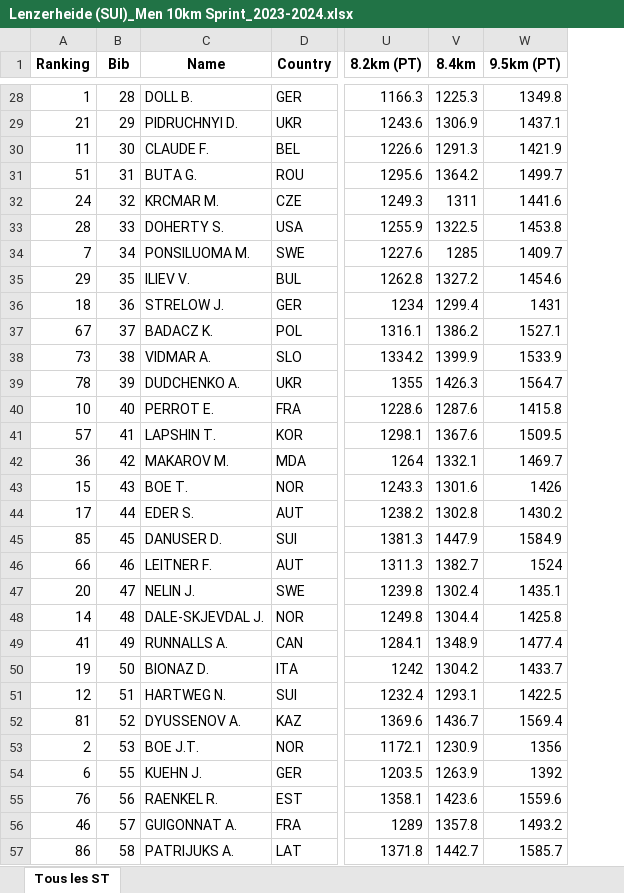
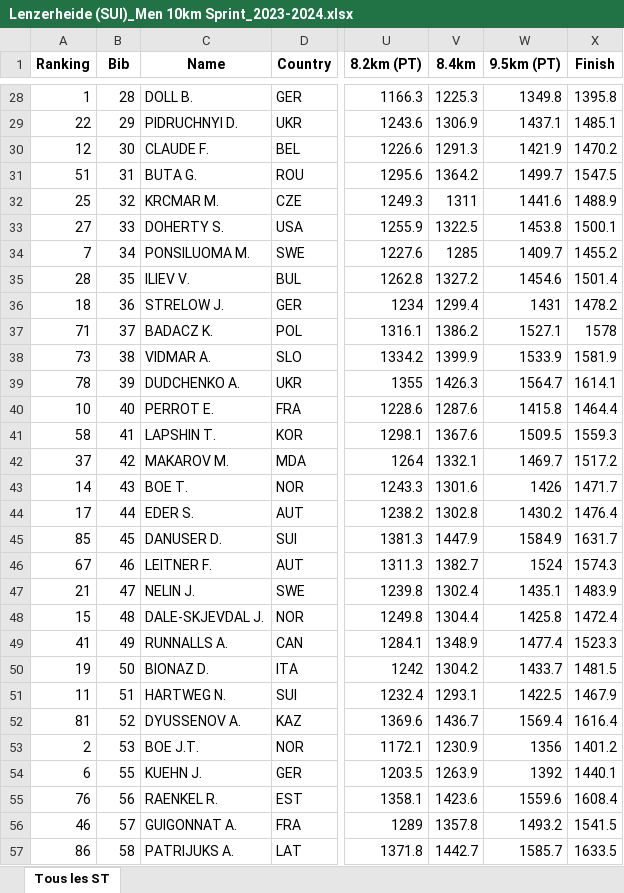
Before and after one commit to jesptri/Plateforme-analyse-de-course, an Excel workbook: Lenzerheide (SUI)_Men 10km Sprint_2023-2024.xlsx, sheet Tous les ST, drawn as a sheet; only a part is shown, gaps mark what is left out; values as stored, in another font and other column widths than the file's, no borders; the diff covers the shown part only; the diff names each change by its address in the sheet, - before the commit and + after, or states it on an @@ line.

```diff
--- a/Lenzerheide (SUI)_Men 10km Sprint_2023-2024.xlsx (sheet Tous les ST)
+++ b/Lenzerheide (SUI)_Men 10km Sprint_2023-2024.xlsx (sheet Tous les ST)
+column X (Finish), rows 28-57: 1395.8 | 1485.1 | 1470.2 | 1547.5 | 1488.9 | 1500.1 | 1455.2 | 1501.4 | 1478.2 | 1578 | 1581.9 | 1614.1 | 1464.4 | 1559.3 | 1517.2 | 1471.7 | 1476.4 | 1631.7 | 1574.3 | 1483.9 | 1472.4 | 1523.3 | 1481.5 | 1467.9 | 1616.4 | 1401.2 | 1440.1 | 1608.4 | 1541.5 | 1633.5
-A29 (Ranking): 21
+A29 (Ranking): 22
-A30 (Ranking): 11
+A30 (Ranking): 12
-A32 (Ranking): 24
+A32 (Ranking): 25
-A33 (Ranking): 28
+A33 (Ranking): 27
-A35 (Ranking): 29
+A35 (Ranking): 28
-A37 (Ranking): 67
+A37 (Ranking): 71
-A41 (Ranking): 57
+A41 (Ranking): 58
-A42 (Ranking): 36
+A42 (Ranking): 37
-A43 (Ranking): 15
+A43 (Ranking): 14
-A46 (Ranking): 66
+A46 (Ranking): 67
-A47 (Ranking): 20
+A47 (Ranking): 21
-A48 (Ranking): 14
+A48 (Ranking): 15
-A51 (Ranking): 12
+A51 (Ranking): 11
```
Also changed, not shown: 33 edited cells elsewhere in this sheet, Lenzerheide (SUI)_Women 7.5km Sprint_2023-2024.xlsx.
